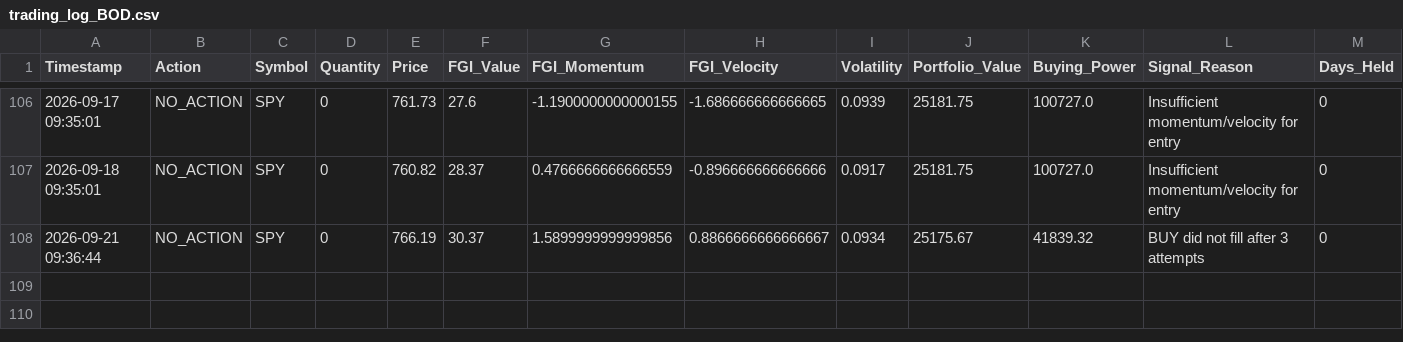
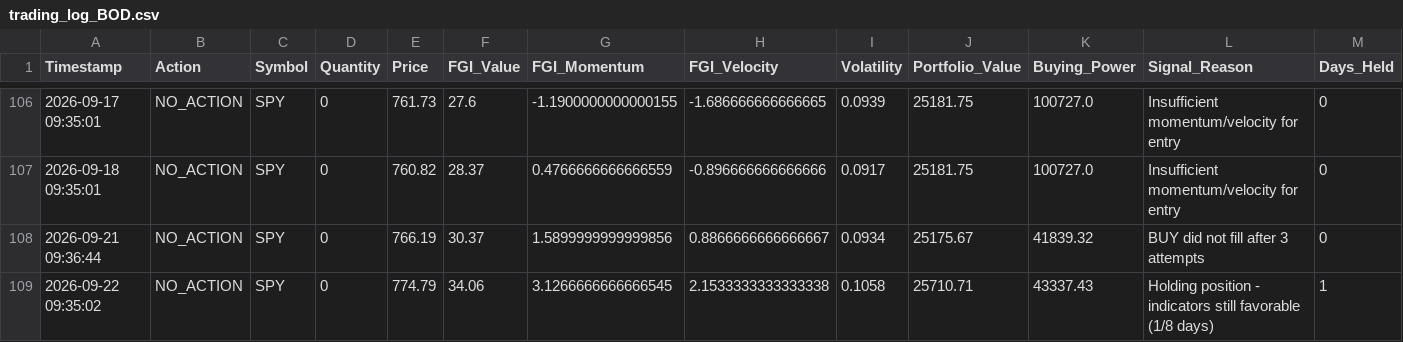
Before and after one commit to Vatmuri2/feargreed, a CSV file: trading_log_BOD.csv, drawn as a sheet; only a part is shown, gaps mark what is left out; the diff names each change by its address in the sheet, - before the commit and + after, or states it on an @@ line.

```diff
--- a/trading_log_BOD.csv
+++ b/trading_log_BOD.csv
+row 109: 2026-09-22 09:35:02 | NO_ACTION | SPY | 0 | 774.79 | 34.06 | 3.1266666666666545 | 2.1533333333333338 | 0.1058 | 25710.71 | 43337.43 | Holding position - indicators still favorable (1/8 days) | 1
```
Also changed, not shown: datasets/fear_greed_forward_test_afternoon.csv, datasets/fear_greed_forward_test_morning.csv, 2 other files.
